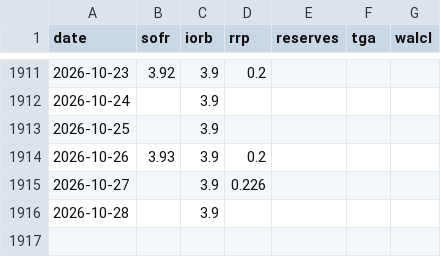
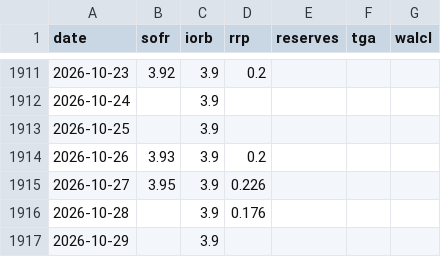
Before and after one commit to henrylin1009/us-rates-monitor, a CSV file: docs/data/funding.csv, drawn as a sheet; only a part is shown, gaps mark what is left out.

```diff
--- a/docs/data/funding.csv
+++ b/docs/data/funding.csv
@@ -1914,3 +1914,4 @@ date,sofr,iorb,rrp,reserves,tga,walcl
 2026-10-26,3.93,3.9,0.2,,,
-2026-10-27,,3.9,0.226,,,
-2026-10-28,,3.9,,,,
+2026-10-27,3.95,3.9,0.226,,,
+2026-10-28,,3.9,0.176,,,
+2026-10-29,,3.9,,,,
```
Also changed, not shown: docs/data/breakeven.csv, docs/data/effr.csv, 12 other files.
